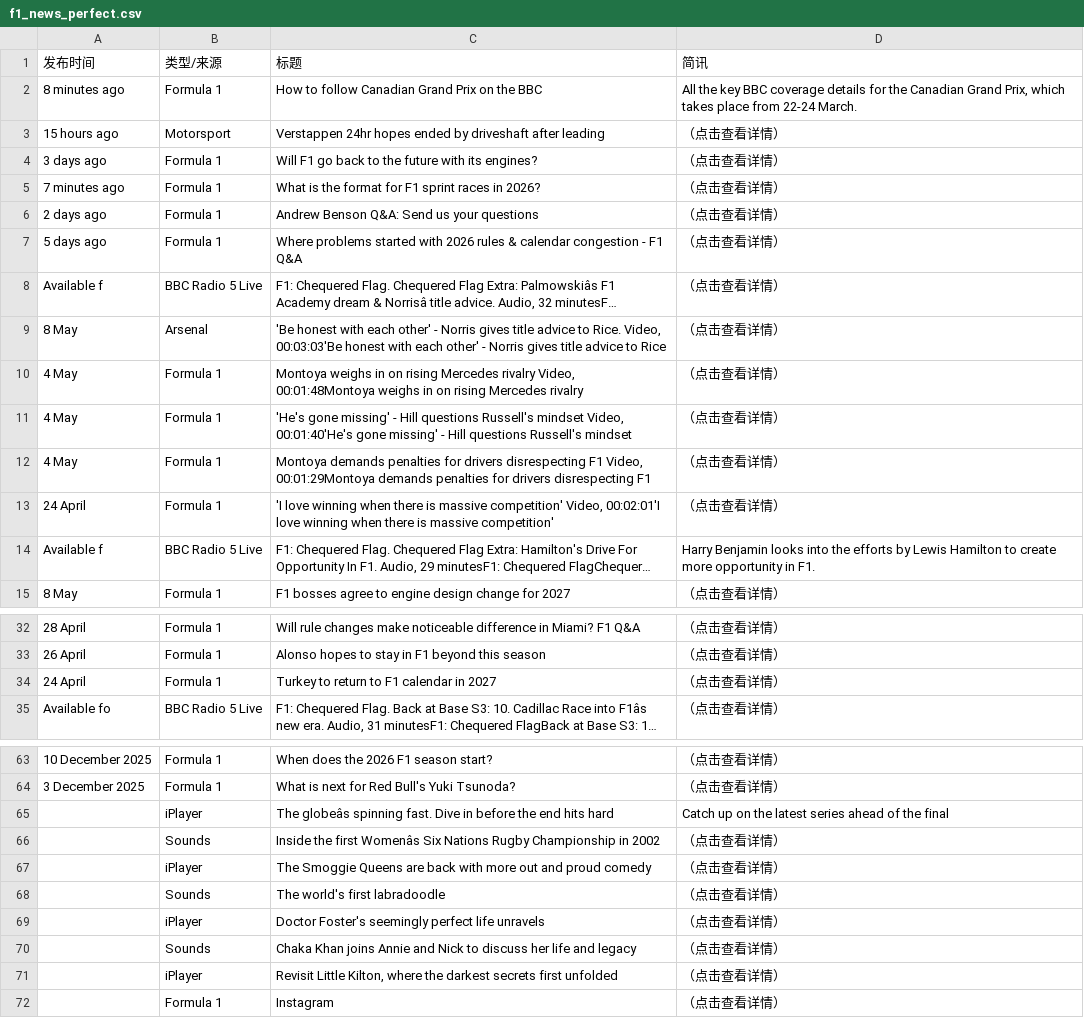
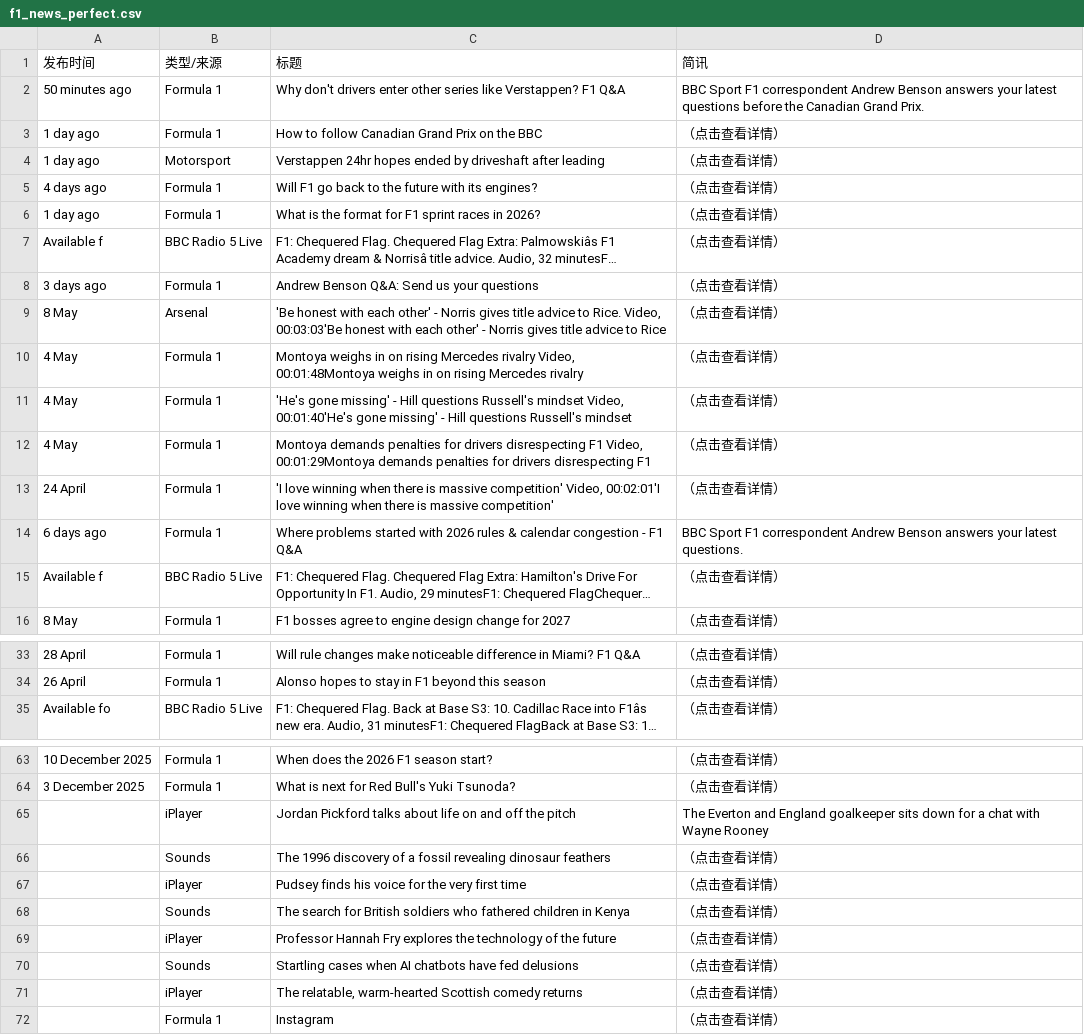
Before and after one commit to 202704948-design/bbc-f1-scraper, a CSV file: f1_news_perfect.csv, drawn as a sheet; only a part is shown, gaps mark what is left out; long unchanged cells end in …; removed rows and columns are numbered as before the commit, all else as after; the diff covers the shown part only; the diff names each change by its address in the sheet, - before the commit and + after, or states it on an @@ line.

```diff
--- a/f1_news_perfect.csv
+++ b/f1_news_perfect.csv
+row 2: 50 minutes ago | Formula 1 | Why don't drivers enter other series like Verstappen? F1 Q&A | BBC Sport F1 correspondent Andrew Benson answers your latest questions before the Canadian Grand Prix.
-A3 (发布时间): 8 minutes ago
+A3 (发布时间): 1 day ago
-D3 (简讯): All the key BBC coverage details for the Canadian Grand Prix, which takes place from 22-24 March.
+D3 (简讯): （点击查看详情）
-A4 (发布时间): 15 hours ago
+A4 (发布时间): 1 day ago
-A5 (发布时间): 3 days ago
+A5 (发布时间): 4 days ago
-A6 (发布时间): 7 minutes ago
+A6 (发布时间): 1 day ago
-row 6: 2 days ago | Formula 1 | Andrew Benson Q&A: Send us your questions | （点击查看详情）
-row 7: 5 days ago | Formula 1 | Where problems started with 2026 rules & calendar congestion - F1 Q&A | （点击查看详情）
+row 8: 3 days ago | Formula 1 | Andrew Benson Q&A: Send us your questions | （点击查看详情）
+row 14: 6 days ago | Formula 1 | Where problems started with 2026 rules & calendar congestion - F1 Q&A | BBC Sport F1 correspondent Andrew Benson answers your latest questions.
-D15 (简讯): Harry Benjamin looks into the efforts by Lewis Hamilton to create more opportunity in F1.
+D15 (简讯): （点击查看详情）
-row 34: 24 April | Formula 1 | Turkey to return to F1 calendar in 2027 | （点击查看详情）
-C65 (标题): The globeâs spinning fast. Dive in before the end hits hard
+C65 (标题): Jordan Pickford talks about life on and off the pitch
-D65 (简讯): Catch up on the latest series ahead of the final
+D65 (简讯): The Everton and England goalkeeper sits down for a chat with Wayne Rooney
-C66 (标题): Inside the first Womenâs Six Nations Rugby Championship in 2002
+C66 (标题): The 1996 discovery of a fossil revealing dinosaur feathers
-C67 (标题): The Smoggie Queens are back with more out and proud comedy
+C67 (标题): Pudsey finds his voice for the very first time
-C68 (标题): The world's first labradoodle
+C68 (标题): The search for British soldiers who fathered children in Kenya
-C69 (标题): Doctor Foster's seemingly perfect life unravels
+C69 (标题): Professor Hannah Fry explores the technology of the future
-C70 (标题): Chaka Khan joins Annie and Nick to discuss her life and legacy
+C70 (标题): Startling cases when AI chatbots have fed delusions
-C71 (标题): Revisit Little Kilton, where the darkest secrets first unfolded
+C71 (标题): The relatable, warm-hearted Scottish comedy returns
```
Also changed, not shown: 4 edited cells elsewhere in this file.
